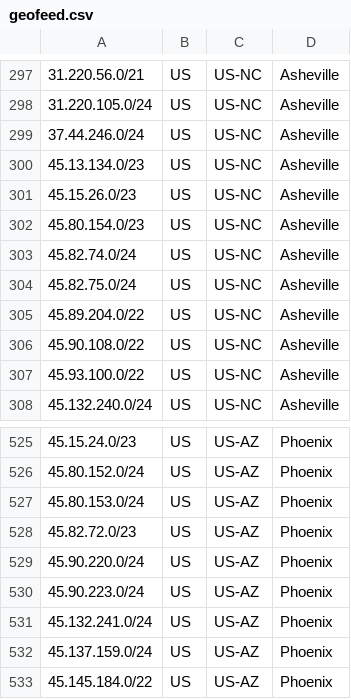
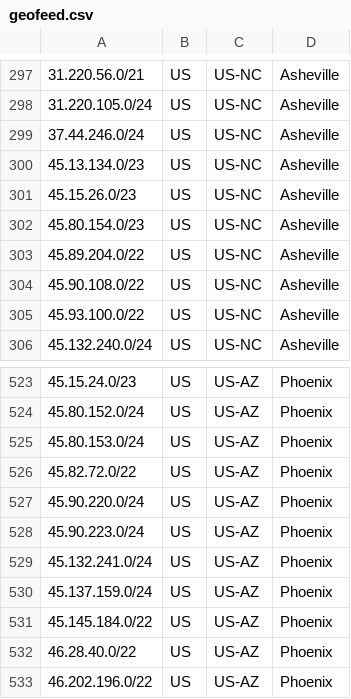
Before and after one commit to hostinger/geofeed, a CSV file: geofeed.csv, drawn as a sheet; only a part is shown, gaps mark what is left out; the shorter side is filled out with more unchanged rows.

Commit message:
Update geofeed.csv

```diff
--- a/geofeed.csv
+++ b/geofeed.csv
@@ -302,4 +302,2 @@
 45.80.154.0/23,US,US-NC,Asheville,
-45.82.74.0/24,US,US-NC,Asheville,
-45.82.75.0/24,US,US-NC,Asheville,
 45.89.204.0/22,US,US-NC,Asheville,
@@ -527,3 +525,3 @@
 45.80.153.0/24,US,US-AZ,Phoenix,
-45.82.72.0/23,US,US-AZ,Phoenix,
+45.82.72.0/22,US,US-AZ,Phoenix,
 45.90.220.0/24,US,US-AZ,Phoenix,
```
